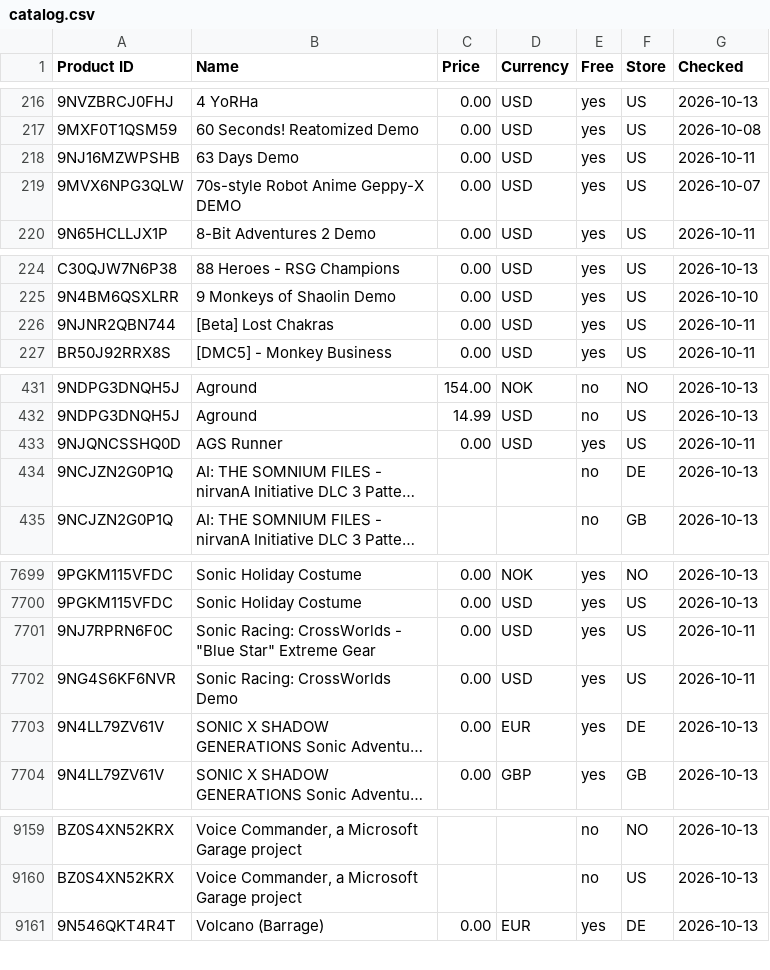
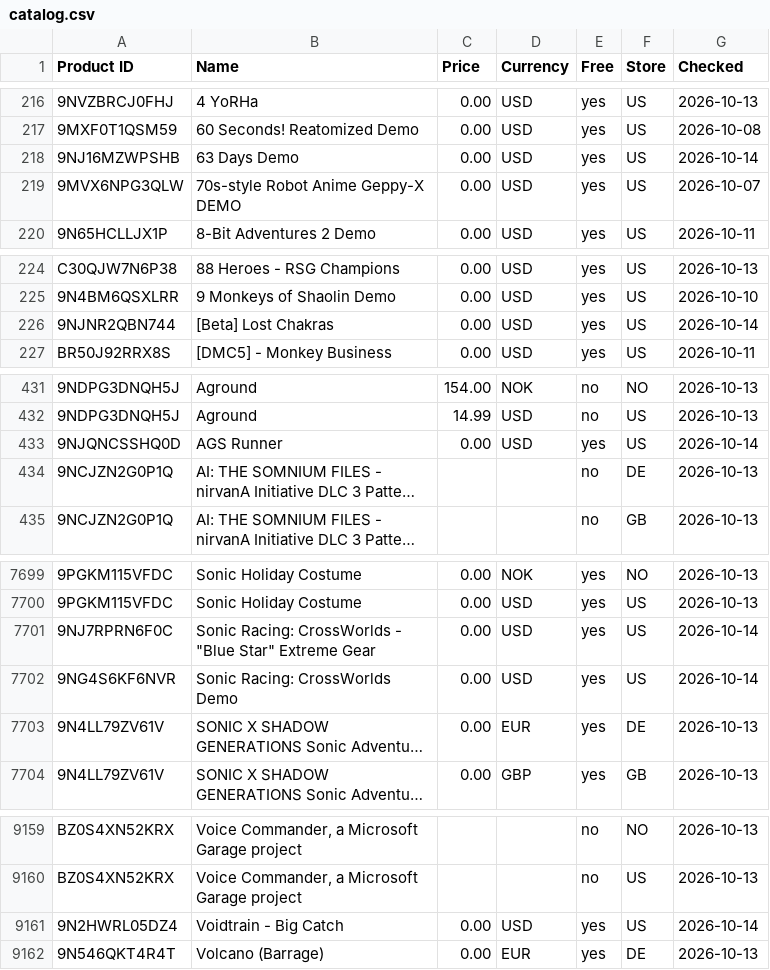
Before and after one commit to Carmine134/xbox-freebies-links, a CSV file: catalog.csv, drawn as a sheet; only a part is shown, gaps mark what is left out; long unchanged cells end in …; the diff covers the shown part only; the diff names each change by its address in the sheet, - before the commit and + after, or states it on an @@ line.

```diff
--- a/catalog.csv
+++ b/catalog.csv
-G218 (Checked): 2026-10-11
+G218 (Checked): 2026-10-14
-G226 (Checked): 2026-10-11
+G226 (Checked): 2026-10-14
-G433 (Checked): 2026-10-11
+G433 (Checked): 2026-10-14
-G7701:G7702 (Checked): 2026-10-11
+G7701:G7702 (Checked): 2026-10-14
+row 9161: 9N2HWRL05DZ4 | Voidtrain - Big Catch | 0.00 | USD | yes | US | 2026-10-14
```
Also changed, not shown: 45 edited cells elsewhere in this file.
